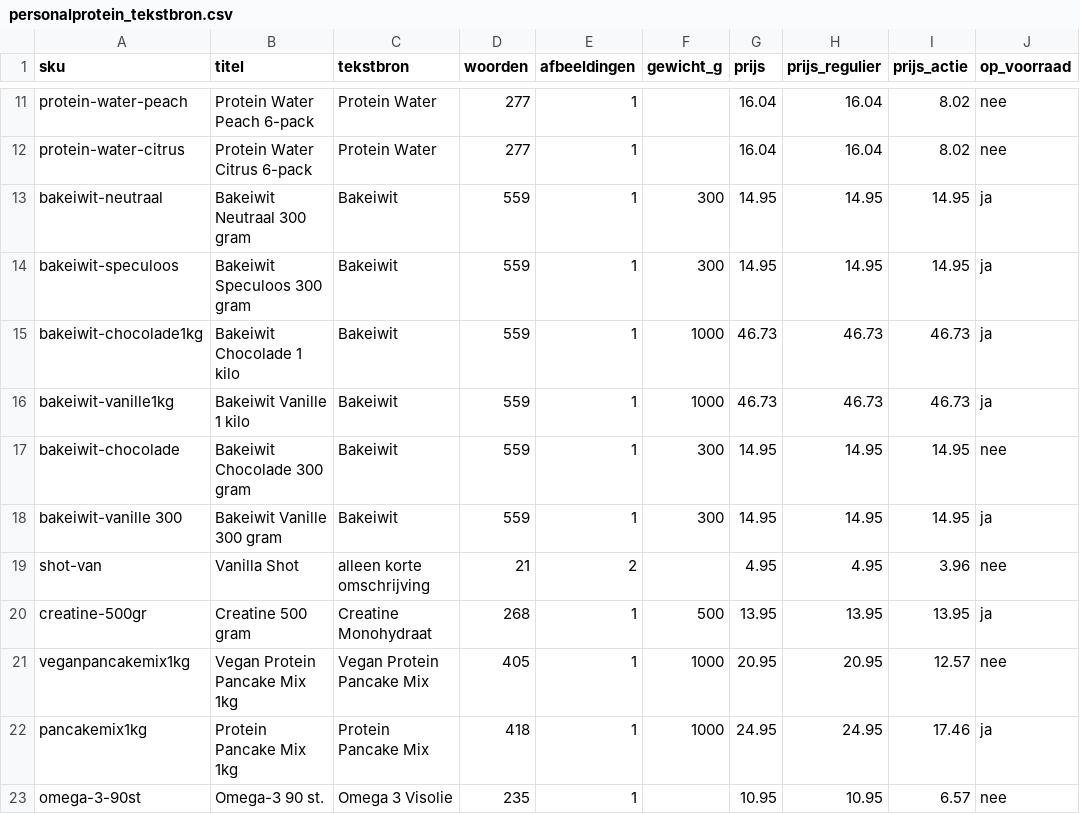
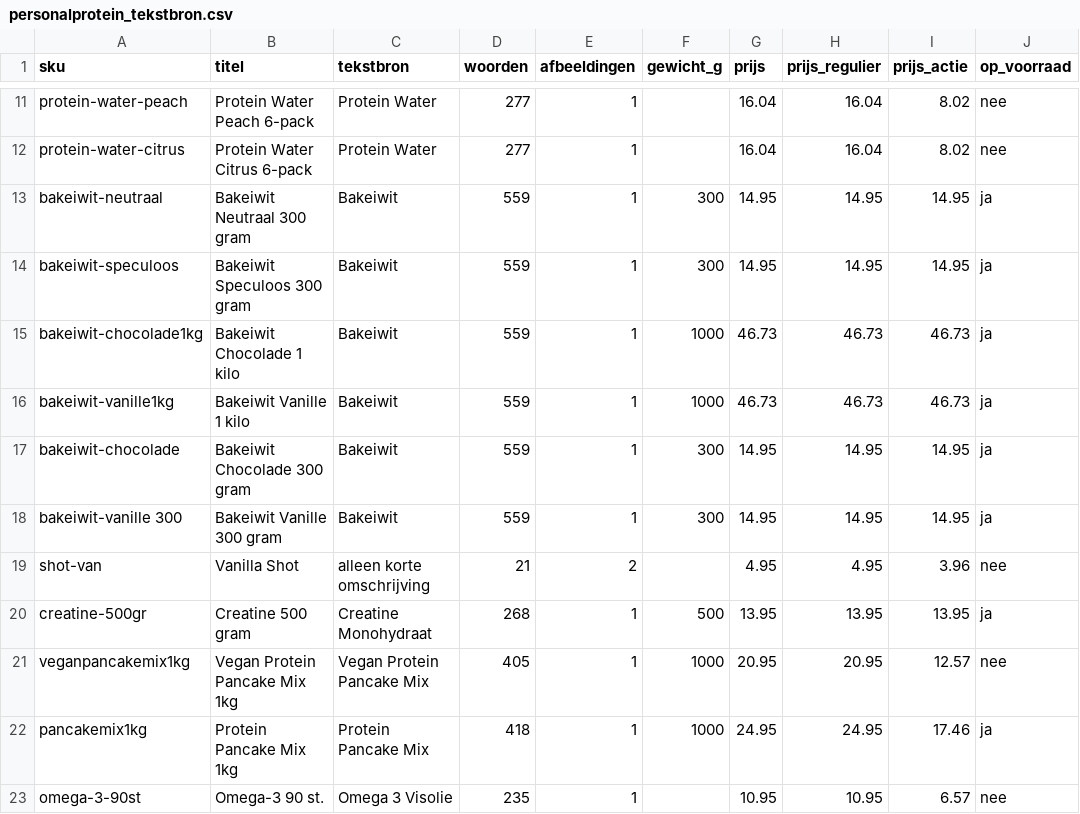
Before and after one commit to Maximillian-creator/personalprotein-feed, a CSV file: personalprotein_tekstbron.csv, drawn as a sheet; only a part is shown, gaps mark what is left out.

```diff
--- a/personalprotein_tekstbron.csv
+++ b/personalprotein_tekstbron.csv
@@ -16,3 +16,3 @@ bakeiwit-chocolade1kg,Bakeiwit Chocolade 1 kilo,Bakeiwit,559,1,1000,46.73,46.73,
 bakeiwit-vanille1kg,Bakeiwit Vanille 1 kilo,Bakeiwit,559,1,1000,46.73,46.73,46.73,ja
-bakeiwit-chocolade,Bakeiwit Chocolade 300 gram,Bakeiwit,559,1,300,14.95,14.95,14.95,nee
+bakeiwit-chocolade,Bakeiwit Chocolade 300 gram,Bakeiwit,559,1,300,14.95,14.95,14.95,ja
 bakeiwit-vanille 300,Bakeiwit Vanille 300 gram,Bakeiwit,559,1,300,14.95,14.95,14.95,ja
```
Also changed, not shown: 1 other file.
